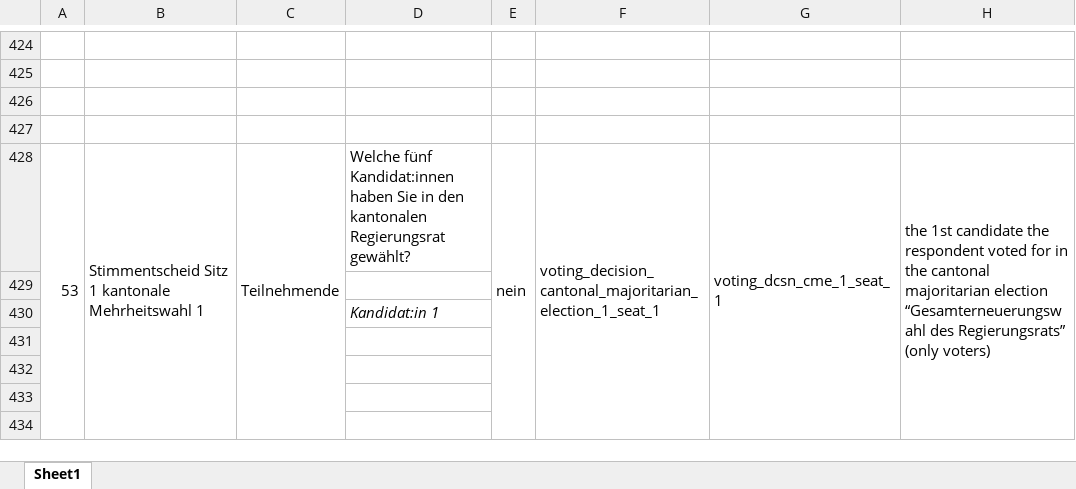
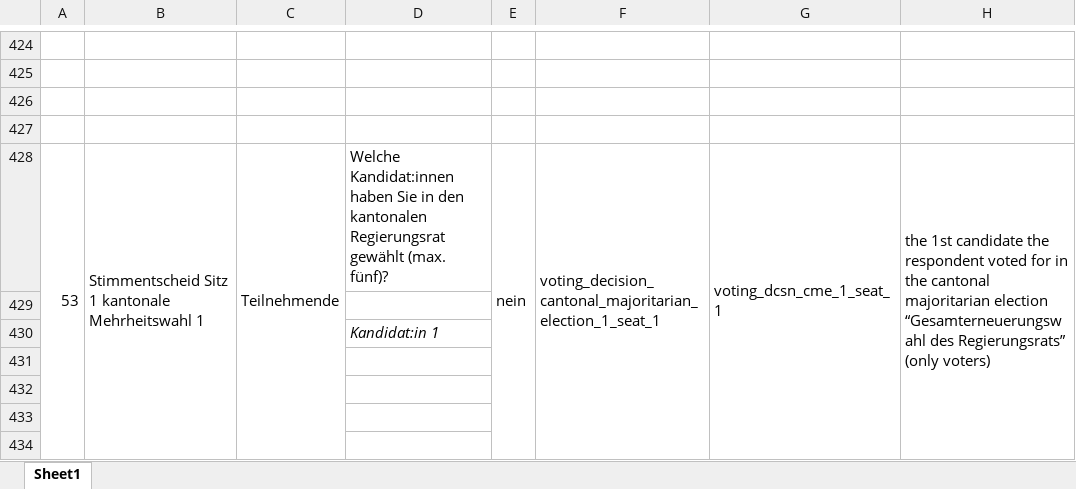
Before and after one commit to zdaarau/fokus, an Excel workbook: output/questionnaires/2024-10-20_aargau.xlsx, sheet Sheet1, drawn as a sheet; only a part is shown, gaps mark what is left out; values as stored, in another font and other column widths than the file's, no borders; the diff names each change by its address in the sheet, - before the commit and + after, or states it on an @@ line.

```diff
--- a/output/questionnaires/2024-10-20_aargau.xlsx (sheet Sheet1)
+++ b/output/questionnaires/2024-10-20_aargau.xlsx (sheet Sheet1)
-D428: Welche fünf Kandidat:innen haben Sie in den kantonalen Regierungsrat gewählt?
+D428: Welche Kandidat:innen haben Sie in den kantonalen Regierungsrat gewählt (max. fünf)?
```
Also changed, not shown: 6 other files.
